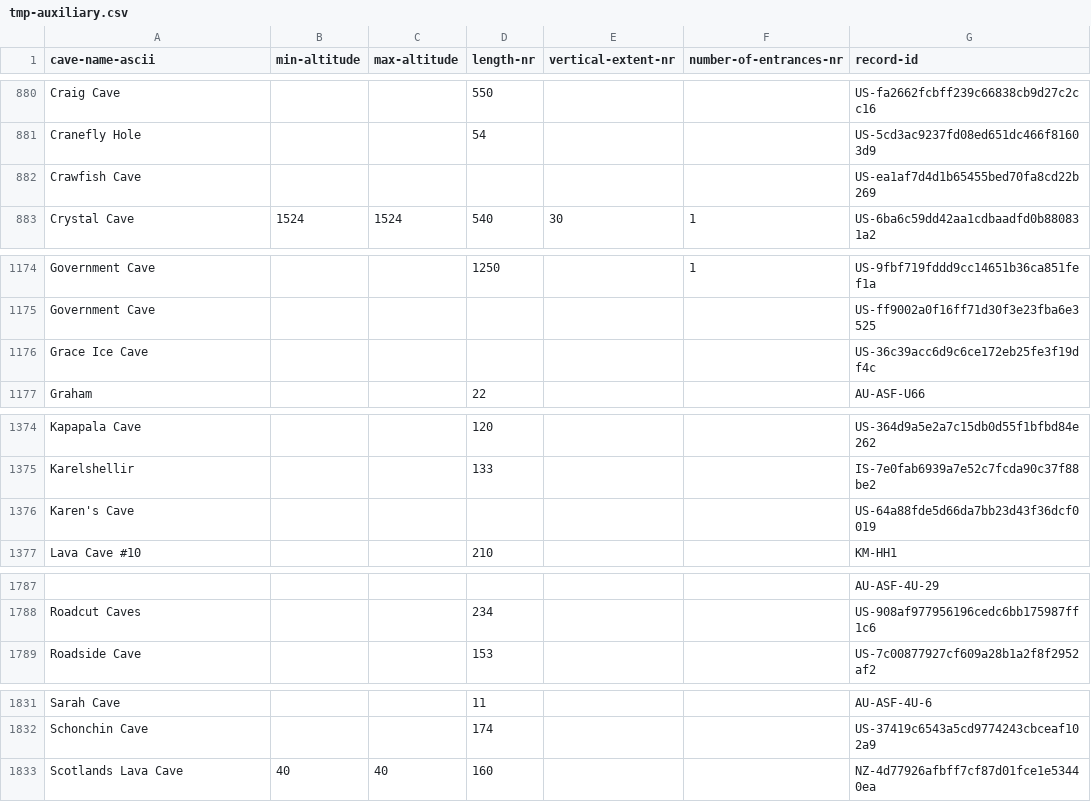
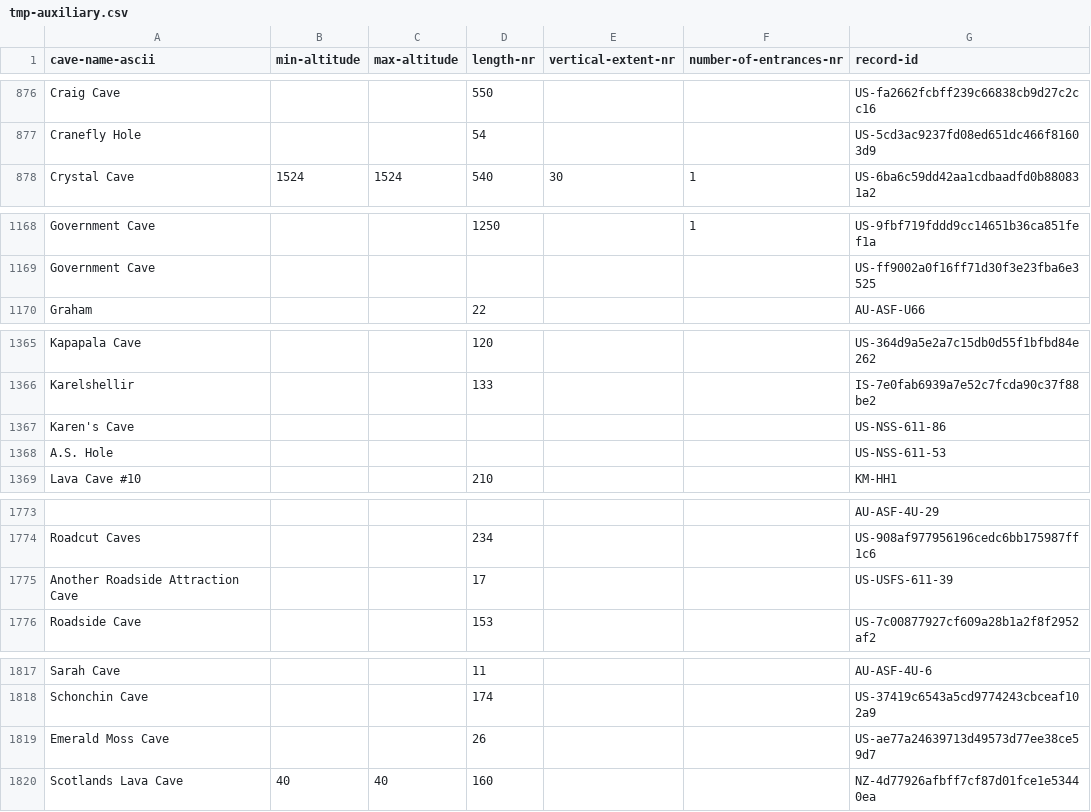
Before and after one commit to nschorgh/CaveXML, a CSV file: Derivatives/tmp-auxiliary.csv, drawn as a sheet; only a part is shown, gaps mark what is left out; removed rows and columns are numbered as before the commit, all else as after; the diff covers the shown part only; the diff names each change by its address in the sheet, - before the commit and + after, or states it on an @@ line.

```diff
--- a/Derivatives/tmp-auxiliary.csv
+++ b/Derivatives/tmp-auxiliary.csv
-row 882: Crawfish Cave |  |  |  |  |  | US-ea1af7d4d1b65455bed70fa8cd22b269
-row 1176: Grace Ice Cave |  |  |  |  |  | US-36c39acc6d9c6ce172eb25fe3f19df4c
-G1367 (record-id): US-64a88fde5d66da7bb23d43f36dcf0019
+G1367 (record-id): US-NSS-611-86
+row 1368: A.S. Hole |  |  |  |  |  | US-NSS-611-53
+row 1775: Another Roadside Attraction Cave |  |  | 17 |  |  | US-USFS-611-39
+row 1819: Emerald Moss Cave |  |  | 26 |  |  | US-ae77a24639713d49573d77ee38ce59d7
```
Also changed, not shown: 10 added rows, 21 removed rows and 13 edited cells elsewhere in this file, Derivatives/allcaves-database.csv, 6 other files.
